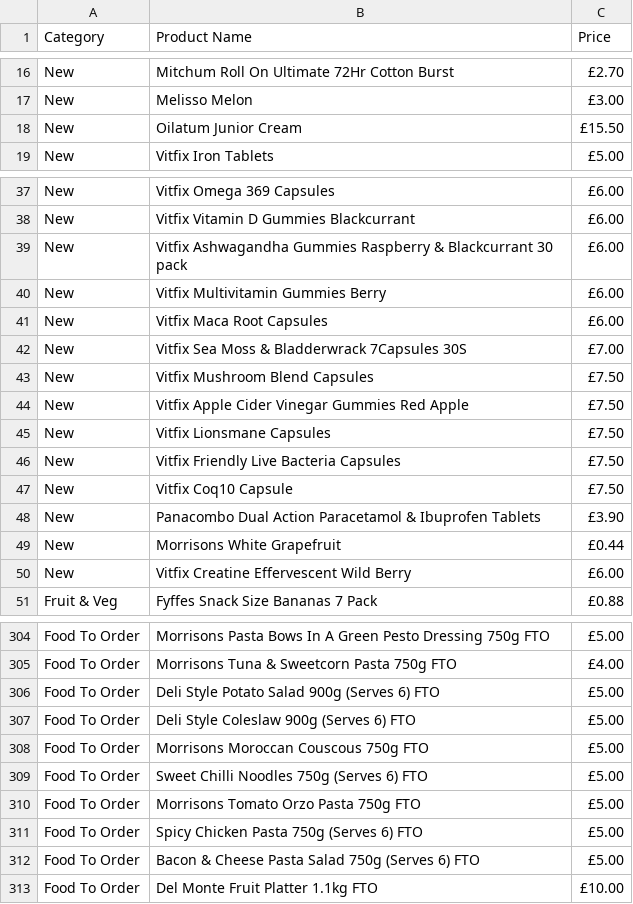
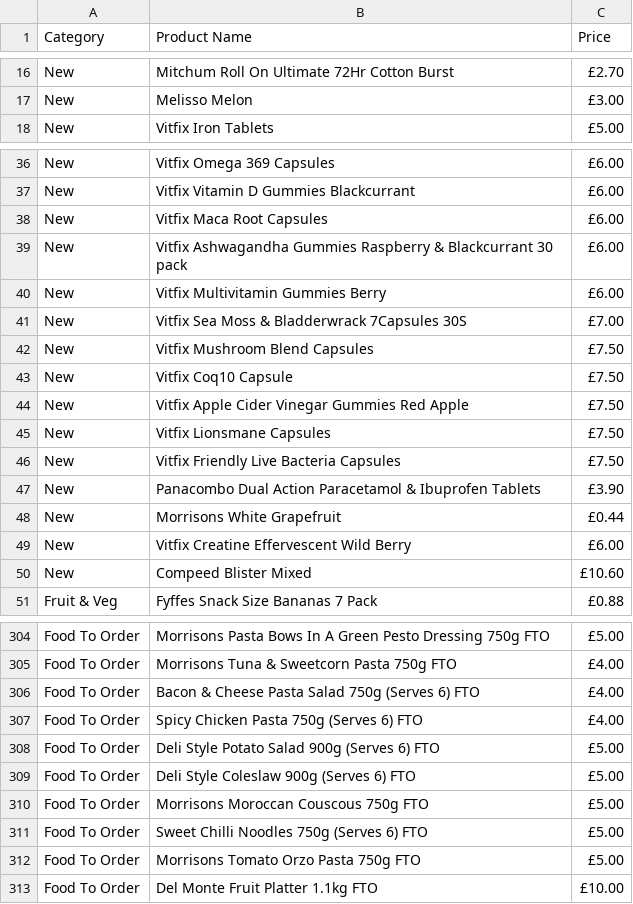
Before and after one commit to AHussain07/CompareGroceryPrices, a CSV file: app/public/morrisons.csv, drawn as a sheet; only a part is shown, gaps mark what is left out; the diff covers the shown part only.

```diff
--- a/app/public/morrisons.csv
+++ b/app/public/morrisons.csv
@@ -17,3 +17,2 @@ New,Mitchum Roll On Ultimate 72Hr Cotton Burst,£2.70
 New,Melisso Melon,£3.00
-New,Oilatum Junior Cream,£15.50
 New,Vitfix Iron Tablets,£5.00
@@ -38,7 +37,8 @@ New,Vitfix Omega 369 Capsules,£6.00
 New,Vitfix Vitamin D Gummies Blackcurrant,£6.00
+New,Vitfix Maca Root Capsules,£6.00
 New,Vitfix Ashwagandha Gummies Raspberry & Blackcurrant   30 pack,£6.00
 New,Vitfix Multivitamin Gummies Berry,£6.00
-New,Vitfix Maca Root Capsules,£6.00
 New,Vitfix Sea Moss & Bladderwrack 7Capsules 30S,£7.00
 New,Vitfix Mushroom Blend Capsules,£7.50
+New,Vitfix Coq10 Capsule,£7.50
 New,Vitfix Apple Cider Vinegar Gummies Red Apple,£7.50
@@ -46,3 +46,2 @@ New,Vitfix Lionsmane Capsules,£7.50
 New,Vitfix Friendly Live Bacteria Capsules,£7.50
-New,Vitfix Coq10 Capsule,£7.50
 New,Panacombo Dual Action Paracetamol & Ibuprofen Tablets,£3.90
@@ -50,2 +49,3 @@ New,Morrisons White Grapefruit,£0.44
 New,Vitfix Creatine Effervescent Wild Berry,£6.00
+New,Compeed Blister Mixed,£10.60
 Fruit & Veg,Fyffes Snack Size Bananas  7 Pack,£0.88
@@ -305,2 +305,4 @@ Food To Order,Morrisons Pasta Bows In A Green Pesto Dressing 750g   FTO,£5.00
 Food To Order,Morrisons Tuna & Sweetcorn Pasta 750g  FTO,£4.00
+Food To Order,Bacon & Cheese Pasta Salad 750g (Serves 6)   FTO,£4.00
+Food To Order,Spicy Chicken Pasta 750g (Serves 6)   FTO,£4.00
 Food To Order,Deli Style Potato Salad 900g (Serves 6)   FTO,£5.00
@@ -310,4 +312,2 @@ Food To Order,Sweet Chilli Noodles 750g (Serves 6)  FTO,£5.00
 Food To Order,Morrisons Tomato Orzo Pasta  750g  FTO,£5.00
-Food To Order,Spicy Chicken Pasta 750g (Serves 6)   FTO,£5.00
-Food To Order,Bacon & Cheese Pasta Salad 750g (Serves 6)   FTO,£5.00
 Food To Order,Del Monte Fruit Platter 1.1kg   FTO,£10.00
```
Also changed, not shown: 18 added rows, 18 removed rows, 47 moved rows and 1 edited cell elsewhere in this file, 2 other files.
